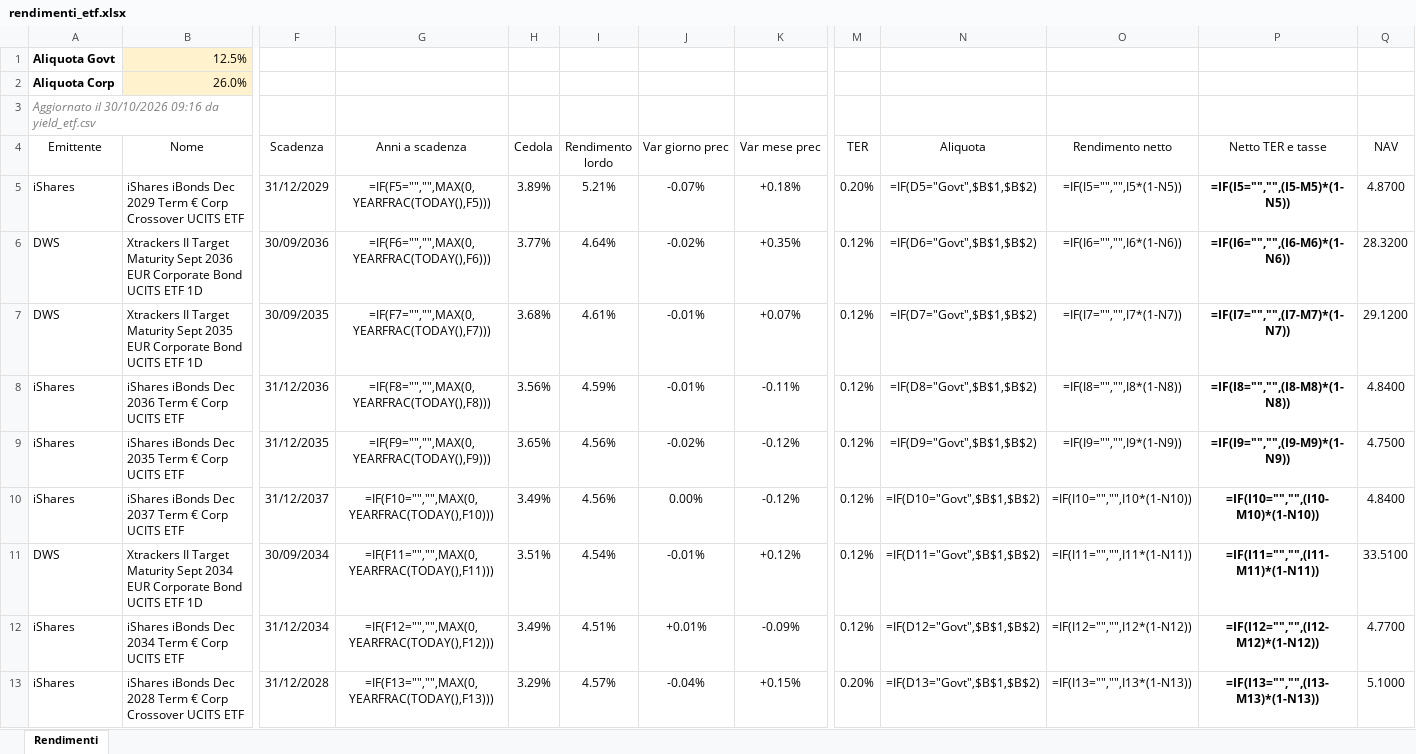
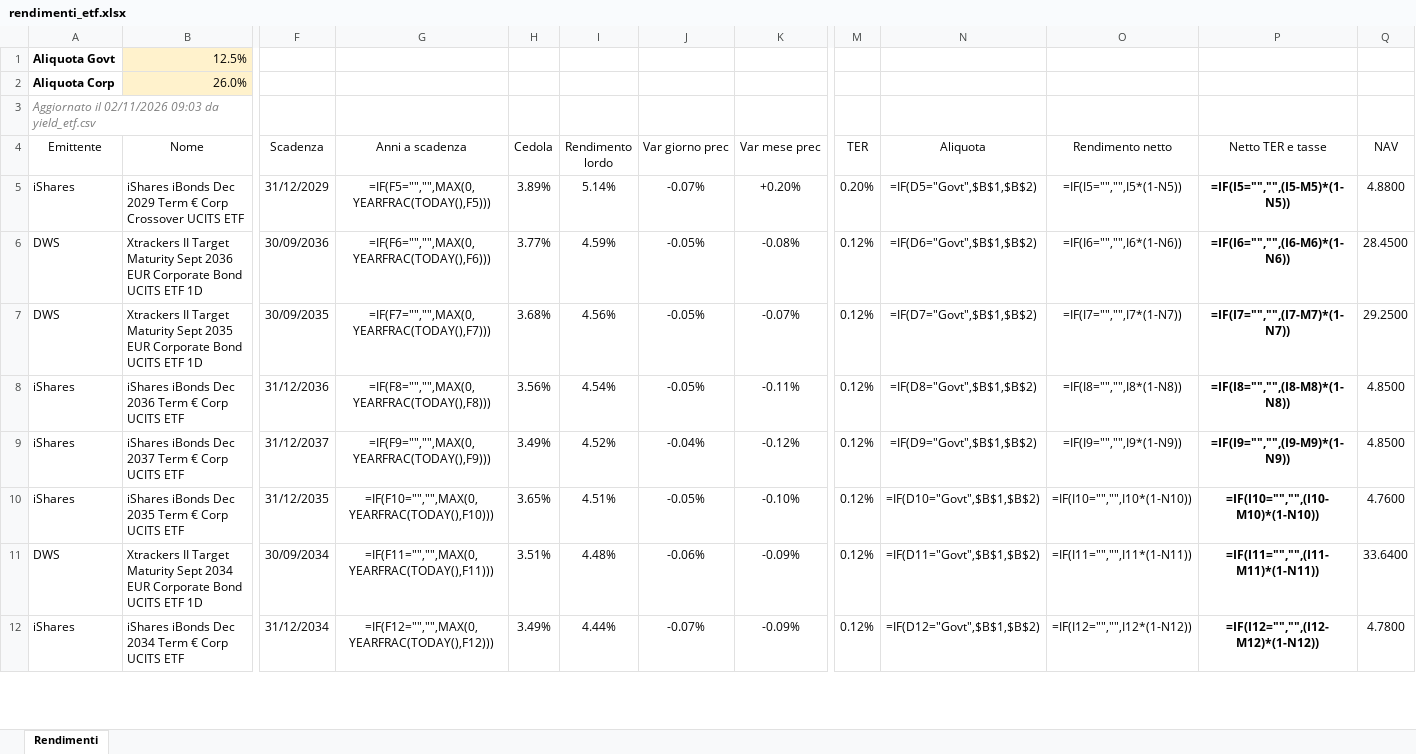
Before and after one commit to FedeGambe/Target_Maturity_ETF_Planner, an Excel workbook: data/rendimenti_etf.xlsx, sheet Rendimenti, drawn as a sheet; only a part is shown, gaps mark what is left out; values as stored, in another font and other column widths than the file's, no borders; formulas without a stored value are shown as written; conditional formats and table styles not drawn; removed rows and columns are numbered as before the commit, all else as after; rows hold the shown columns only; the diff covers the shown part only; the diff names each change by its address in the sheet, - before the commit and + after, or states it on an @@ line.

Commit message:
Aggiorna yield_etf 02/11/2026

```diff
--- a/data/rendimenti_etf.xlsx (sheet Rendimenti)
+++ b/data/rendimenti_etf.xlsx (sheet Rendimenti)
-A3 (Emittente): Aggiornato il 30/10/2026 09:16 da yield_etf.csv
+A3 (Emittente): Aggiornato il 02/11/2026 09:03 da yield_etf.csv
-I5 (Rendimento lordo): 5.21%
+I5 (Rendimento lordo): 5.14%
-K5 (Var mese prec): +0.18%
+K5 (Var mese prec): +0.20%
-Q5 (NAV): 4.8700
+Q5 (NAV): 4.8800
-I6 (Rendimento lordo): 4.64%
+I6 (Rendimento lordo): 4.59%
-J6 (Var giorno prec): -0.02%
+J6 (Var giorno prec): -0.05%
-K6 (Var mese prec): +0.35%
+K6 (Var mese prec): -0.08%
-Q6 (NAV): 28.3200
+Q6 (NAV): 28.4500
-I7 (Rendimento lordo): 4.61%
+I7 (Rendimento lordo): 4.56%
-J7:J8 (Var giorno prec): -0.01%
+J7:J8 (Var giorno prec): -0.05%
-K7 (Var mese prec): +0.07%
+K7 (Var mese prec): -0.07%
-Q7 (NAV): 29.1200
+Q7 (NAV): 29.2500
-I8 (Rendimento lordo): 4.59%
+I8 (Rendimento lordo): 4.54%
-Q8 (NAV): 4.8400
+Q8 (NAV): 4.8500
-row 9: iShares | iShares iBonds Dec 2035 Term € Corp UCITS ETF | 31/12/2035 | =IF(F9="","",MAX(0,YEARFRAC(TODAY(),F9))) | 3.65% | 4.56% | -0.02% | -0.12% | 0.12% | =IF(D9="Govt",$B$1,$B$2) | =IF(I9="","",I9*(1-N9)) | =IF(I9="","",(I9-M9)*(1-N9)) | 4.7500
-G9 (Anni a scadenza): =IF(F10="","",MAX(0,YEARFRAC(TODAY(),F10)))
+G9 (Anni a scadenza): =IF(F9="","",MAX(0,YEARFRAC(TODAY(),F9)))
-I9 (Rendimento lordo): 4.56%
+I9 (Rendimento lordo): 4.52%
-J9 (Var giorno prec): 0.00%
+J9 (Var giorno prec): -0.04%
-N9 (Aliquota): =IF(D10="Govt",$B$1,$B$2)
+N9 (Aliquota): =IF(D9="Govt",$B$1,$B$2)
-O9 (Rendimento netto): =IF(I10="","",I10*(1-N10))
+O9 (Rendimento netto): =IF(I9="","",I9*(1-N9))
-P9 (Netto TER e tasse): =IF(I10="","",(I10-M10)*(1-N10))
+P9 (Netto TER e tasse): =IF(I9="","",(I9-M9)*(1-N9))
-Q9 (NAV): 4.8400
+Q9 (NAV): 4.8500
+row 10: iShares | iShares iBonds Dec 2035 Term € Corp UCITS ETF | 31/12/2035 | =IF(F10="","",MAX(0,YEARFRAC(TODAY(),F10))) | 3.65% | 4.51% | -0.05% | -0.10% | 0.12% | =IF(D10="Govt",$B$1,$B$2) | =IF(I10="","",I10*(1-N10)) | =IF(I10="","",(I10-M10)*(1-N10)) | 4.7600
-I11 (Rendimento lordo): 4.54%
+I11 (Rendimento lordo): 4.48%
-J11 (Var giorno prec): -0.01%
+J11 (Var giorno prec): -0.06%
-K11 (Var mese prec): +0.12%
+K11 (Var mese prec): -0.09%
-Q11 (NAV): 33.5100
+Q11 (NAV): 33.6400
-I12 (Rendimento lordo): 4.51%
+I12 (Rendimento lordo): 4.44%
-J12 (Var giorno prec): +0.01%
+J12 (Var giorno prec): -0.07%
-Q12 (NAV): 4.7700
+Q12 (NAV): 4.7800
-row 13: iShares | iShares iBonds Dec 2028 Term € Corp Crossover UCITS ETF | 31/12/2028 | =IF(F13="","",MAX(0,YEARFRAC(TODAY(),F13))) | 3.29% | 4.57% | -0.04% | +0.15% | 0.20% | =IF(D13="Govt",$B$1,$B$2) | =IF(I13="","",I13*(1-N13)) | =IF(I13="","",(I13-M13)*(1-N13)) | 5.1000
```
Also changed, not shown: 14 added rows, 13 removed rows and 186 edited cells elsewhere in this sheet, 2 other files.
